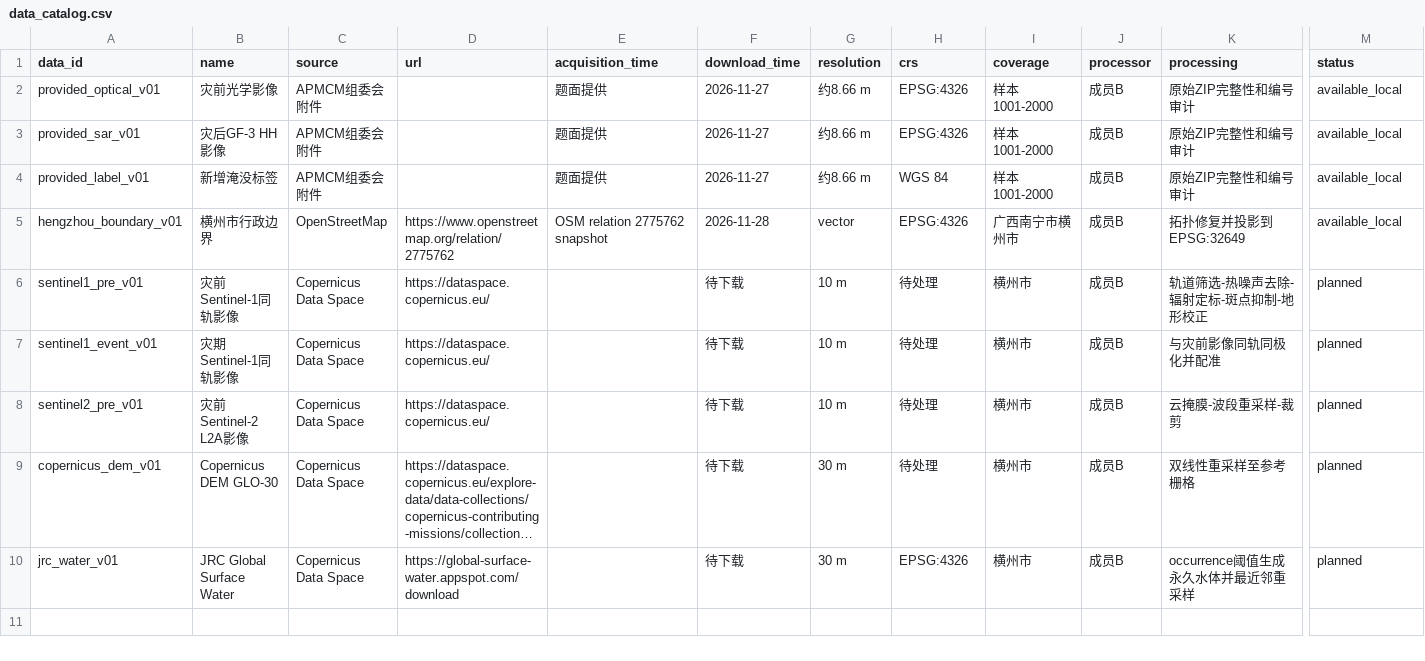
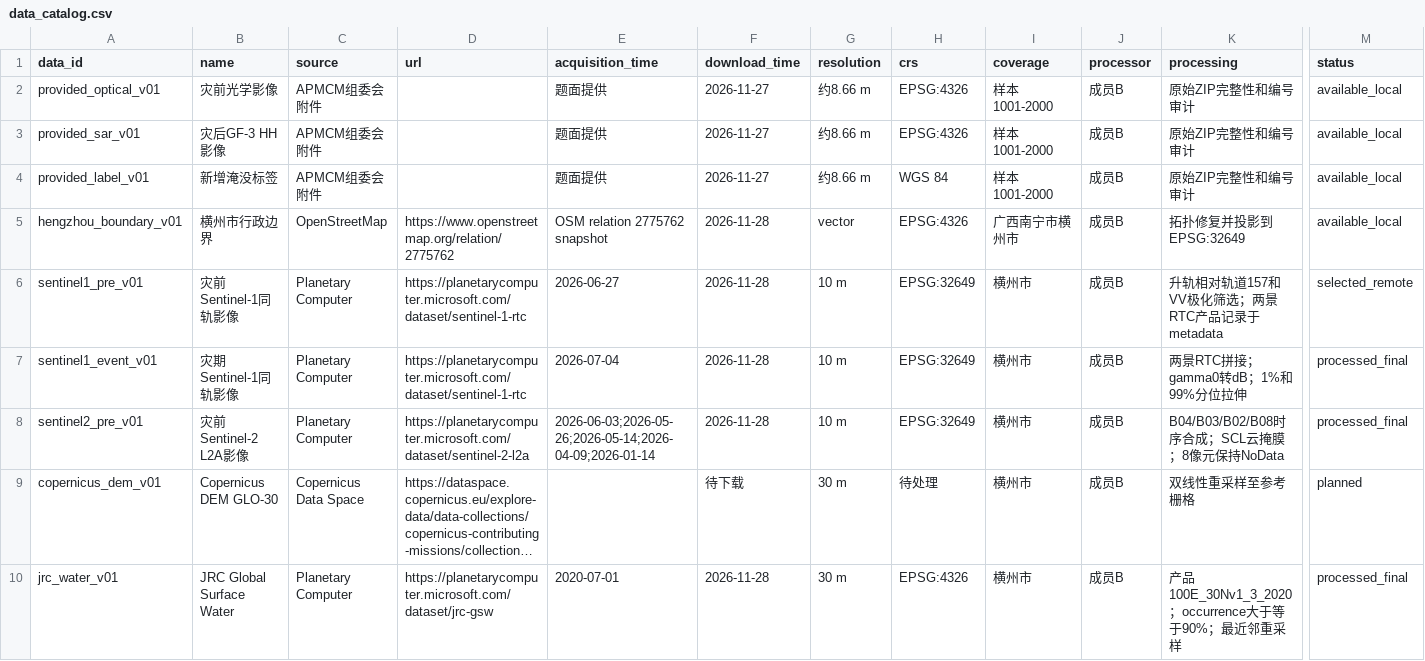
Before and after one commit to oneeone/project_A, a CSV file: docs/data_catalog.csv, drawn as a sheet; only a part is shown, gaps mark what is left out; long unchanged cells end in …; the diff names each change by its address in the sheet, - before the commit and + after, or states it on an @@ line.

Commit message:
Deliver Hengzhou imagery stack and permanent water

```diff
--- a/docs/data_catalog.csv
+++ b/docs/data_catalog.csv
-C6:C8 (source): Copernicus Data Space
+C6:C8 (source): Planetary Computer
-D6:D7 (url): https://dataspace.copernicus.eu/
+D6:D7 (url): https://planetarycomputer.microsoft.com/dataset/sentinel-1-rtc
-E6 (acquisition_time): (empty)
+E6 (acquisition_time): 2026-06-27
-F6:F8 (download_time): 待下载
+F6:F8 (download_time): 2026-11-28
-H6:H8 (crs): 待处理
+H6:H8 (crs): EPSG:32649
-K6 (processing): 轨道筛选-热噪声去除-辐射定标-斑点抑制-地形校正
+K6 (processing): 升轨相对轨道157和VV极化筛选；两景RTC产品记录于metadata
-M6 (status): planned
+M6 (status): selected_remote
-E7 (acquisition_time): (empty)
+E7 (acquisition_time): 2026-07-04
-K7 (processing): 与灾前影像同轨同极化并配准
+K7 (processing): 两景RTC拼接；gamma0转dB；1%和99%分位拉伸
-M7:M8 (status): planned
+M7:M8 (status): processed_final
-D8 (url): https://dataspace.copernicus.eu/
+D8 (url): https://planetarycomputer.microsoft.com/dataset/sentinel-2-l2a
-E8 (acquisition_time): (empty)
+E8 (acquisition_time): 2026-06-03;2026-05-26;2026-05-14;2026-04-09;2026-01-14
-K8 (processing): 云掩膜-波段重采样-裁剪
+K8 (processing): B04/B03/B02/B08时序合成；SCL云掩膜；8像元保持NoData
-C10 (source): Copernicus Data Space
+C10 (source): Planetary Computer
-D10 (url): https://global-surface-water.appspot.com/download
+D10 (url): https://planetarycomputer.microsoft.com/dataset/jrc-gsw
-E10 (acquisition_time): (empty)
+E10 (acquisition_time): 2020-07-01
-F10 (download_time): 待下载
+F10 (download_time): 2026-11-28
-K10 (processing): occurrence阈值生成永久水体并最近邻重采样
+K10 (processing): 产品100E_30Nv1_3_2020；occurrence大于等于90%；最近邻重采样
-M10 (status): planned
+M10 (status): processed_final
```
Also changed, not shown: 8 other files.
